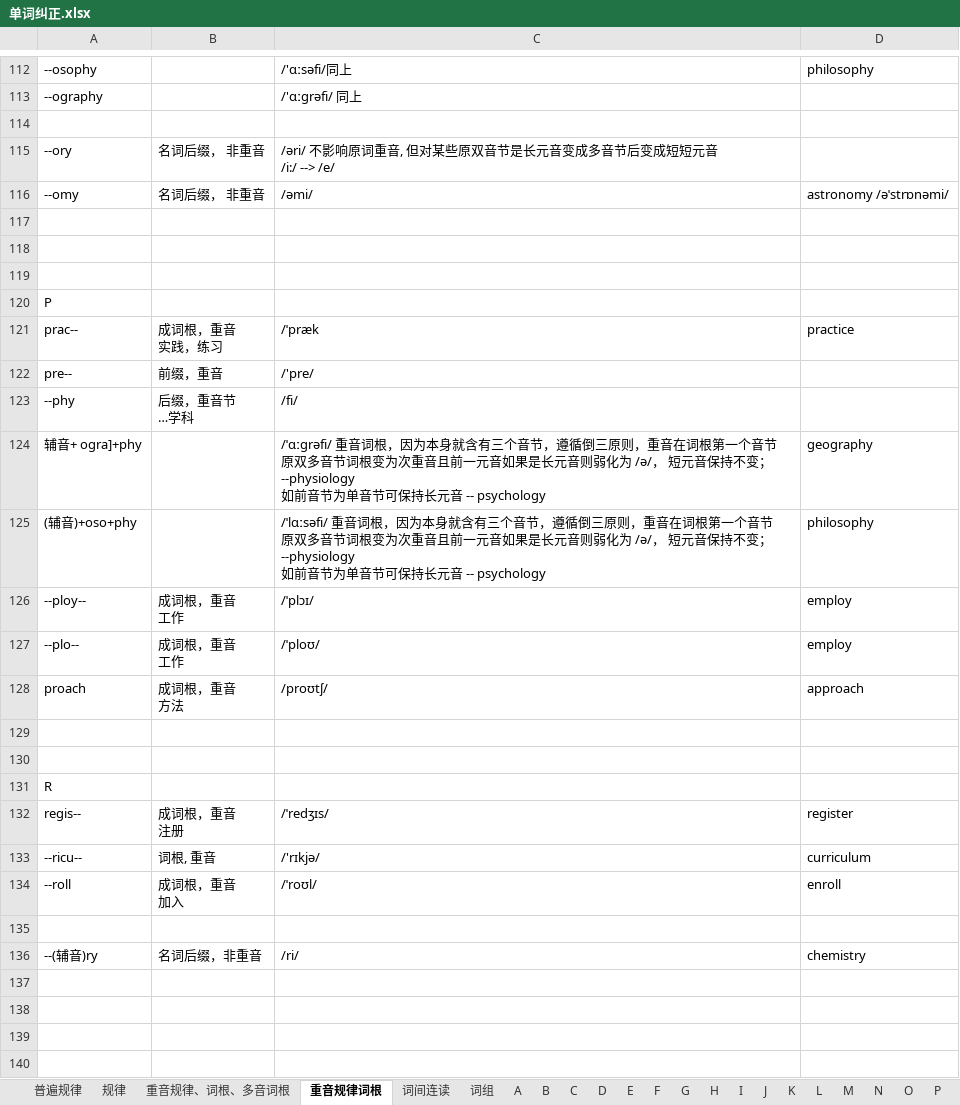
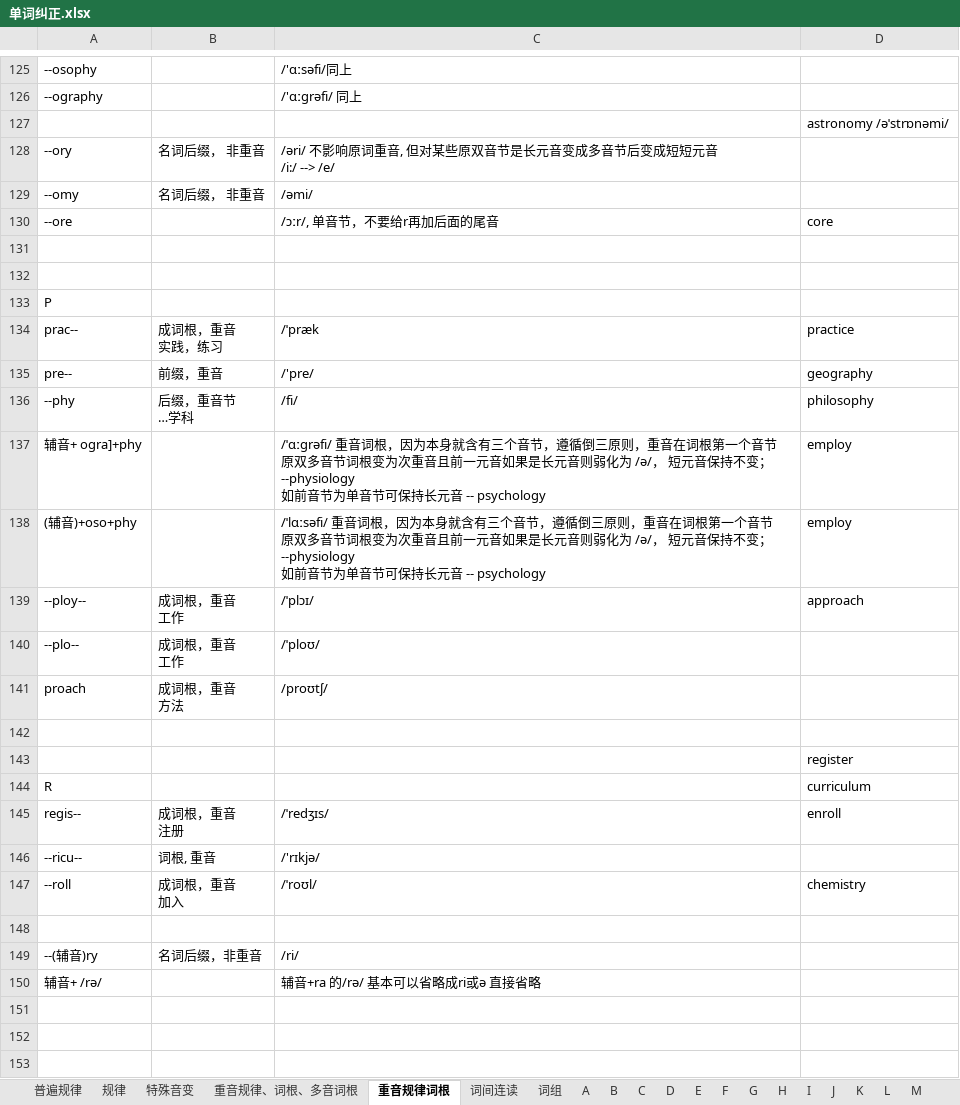
Before and after one commit to RichieRuanGH/EnglishSummary, an Excel workbook: 单词纠正.xlsx, sheet 重音规律词根, drawn as a sheet; only a part is shown, gaps mark what is left out; the shorter side is filled out with more unchanged rows; values as stored, in another font and other column widths than the file's, no borders; removed rows and columns are numbered as before the commit, all else as after; ↵ is a line break in a cell; the diff covers the shown part only; the diff names each change by its address in the sheet, - before the commit and + after, or states it on an @@ line.

```diff
--- a/单词纠正.xlsx (sheet 重音规律词根)
+++ b/单词纠正.xlsx (sheet 重音规律词根)
+sheet tab: 特殊音变
-D125: philosophy
+D125: (empty)
-D127: (empty)
+D127: astronomy /əˈstrɒnəmi/
-D129: astronomy /əˈstrɒnəmi/
+D129: (empty)
-row 130: (empty)
+row 130: --ore |  | /ɔːr/, 单音节，不要给r再加后面的尾音 | core
-D135: (empty)
+D135: geography
-D136: (empty)
+D136: philosophy
-D137: geography
+D137: employ
-D138: philosophy
+D138: employ
-D139: employ
+D139: approach
-D140: employ
+D140: (empty)
-D141: approach
+D141: (empty)
+row 143:  |  |  | register
+row 144: R |  |  | curriculum
+row 145: regis-- | 成词根，重音 ↵ 注册 | /ˈredʒɪs/ | enroll
+row 146: --ricu-- | 词根, 重音 | /'rɪkjə/
+row 147: --roll | 成词根，重音 ↵ 加入 | /ˈroʊl/ | chemistry
-row 131: R
-row 132: regis-- | 成词根，重音 ↵ 注册 | /ˈredʒɪs/ | register
-row 133: --ricu-- | 词根, 重音 | /'rɪkjə/ | curriculum
-row 134: --roll | 成词根，重音 ↵ 加入 | /ˈroʊl/ | enroll
-row 135: (empty)
-D149: chemistry
+D149: (empty)
+row 150: 辅音+ /rə/ |  | 辅音+ra 的/rə/ 基本可以省略成ri或ə 直接省略
```
Also changed, not shown: 35 added rows, 20 removed rows and 51 edited cells elsewhere in this sheet, sheet C, sheet D, sheet T, sheet M, sheet R, sheet P, 10 more sheets, PTE RS_WFD.xlsx, Part1-volcabulary.xlsx, 2 other files.
